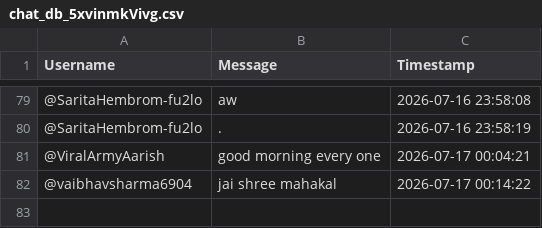
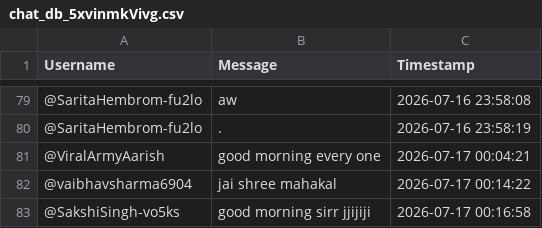
Before and after one commit to sjskkaka281/Ytsc, a CSV file: chat_db_5xvinmkVivg.csv, drawn as a sheet; only a part is shown, gaps mark what is left out; the diff names each change by its address in the sheet, - before the commit and + after, or states it on an @@ line.

```diff
--- a/chat_db_5xvinmkVivg.csv
+++ b/chat_db_5xvinmkVivg.csv
+row 83: @SakshiSingh-vo5ks | good morning sirr jjijiji | 2026-07-17 00:16:58
```
